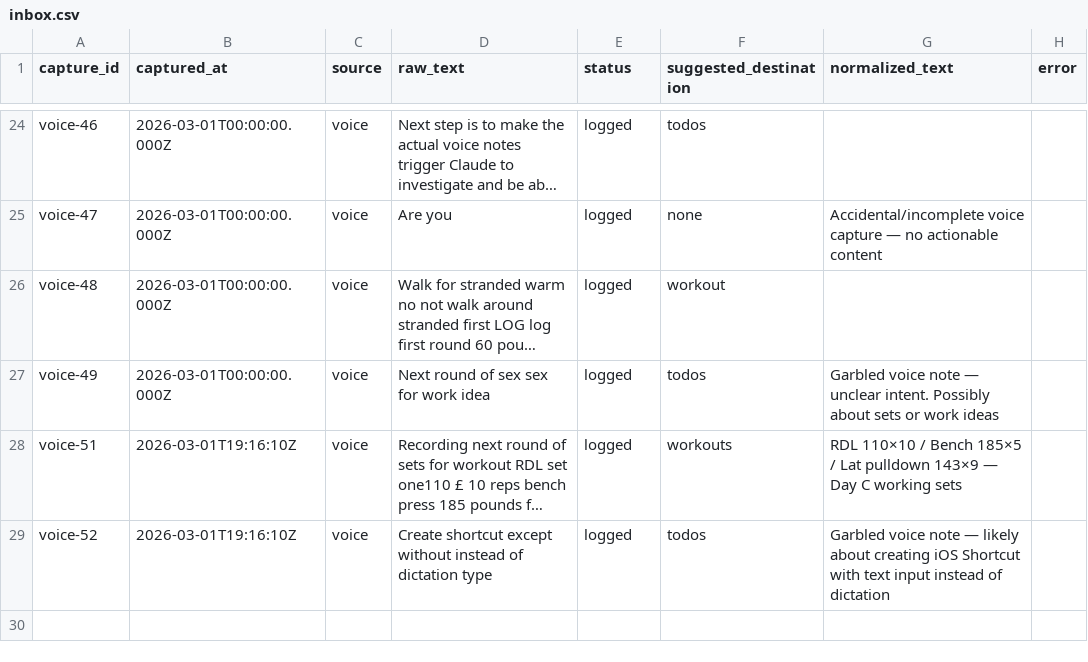
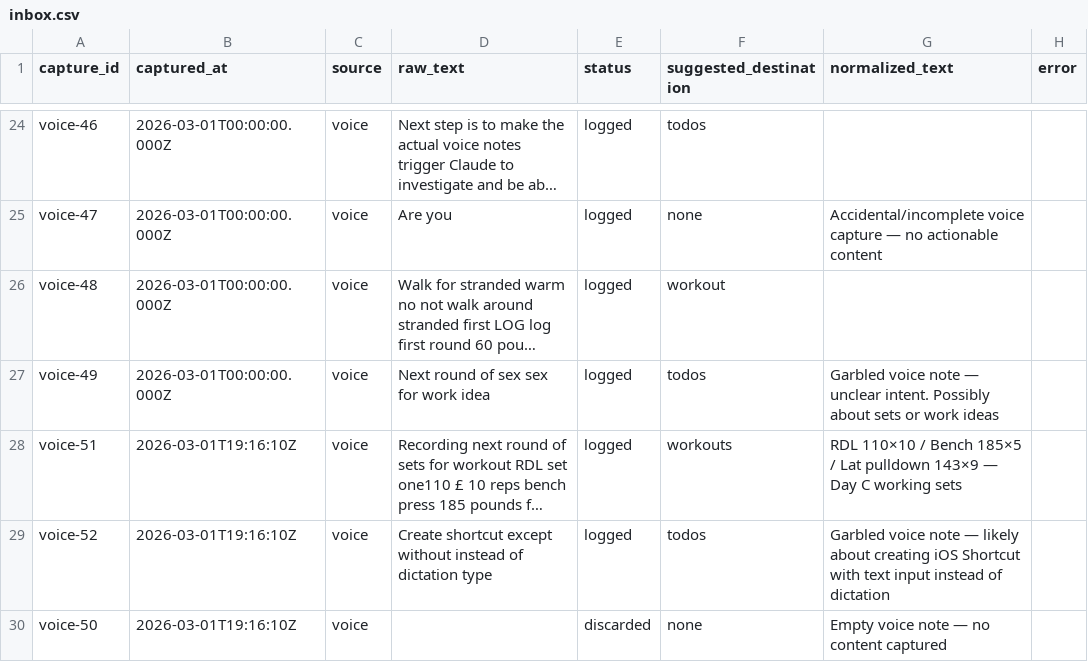
Before and after one commit to aashrayap/progress-tracker, a CSV file: inbox.csv, drawn as a sheet; only a part is shown, gaps mark what is left out; long unchanged cells end in …; the diff names each change by its address in the sheet, - before the commit and + after, or states it on an @@ line.

```diff
--- a/inbox.csv
+++ b/inbox.csv
+row 30: voice-50 | 2026-03-01T19:16:10Z | voice |  | discarded | none | Empty voice note — no content captured
```
